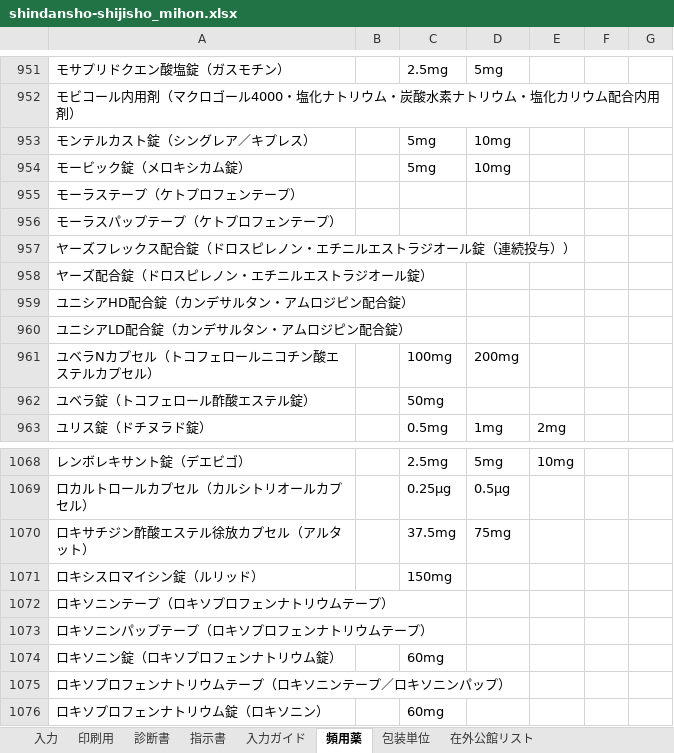
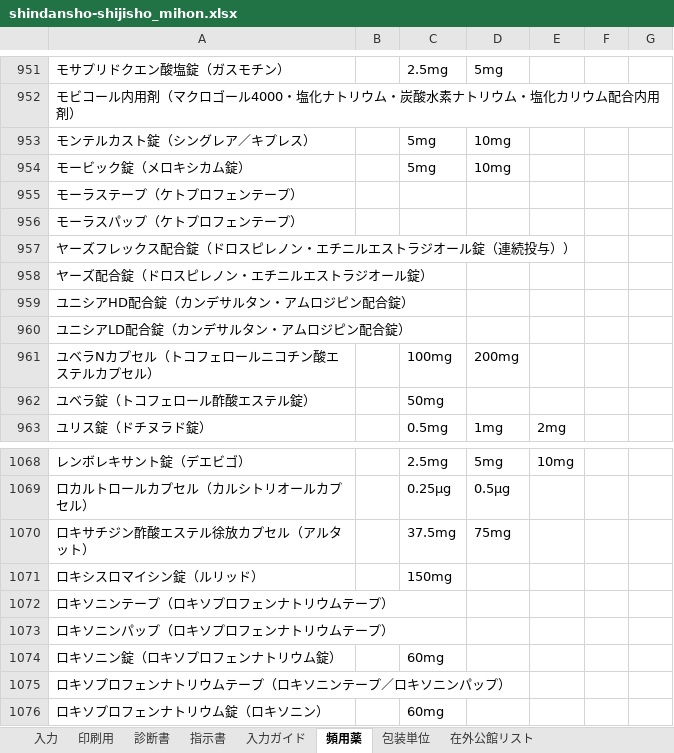
Before and after one commit to ysk713/-, an Excel workbook: shindansho-excel/shindansho-shijisho_mihon.xlsx, sheet 頻用薬, drawn as a sheet; only a part is shown, gaps mark what is left out; values as stored, in another font and other column widths than the file's, no borders; the diff names each change by its address in the sheet, - before the commit and + after, or states it on an @@ line.

```diff
--- a/shindansho-excel/shindansho-shijisho_mihon.xlsx (sheet 頻用薬)
+++ b/shindansho-excel/shindansho-shijisho_mihon.xlsx (sheet 頻用薬)
-A956: モーラスパップテープ（ケトプロフェンテープ）
+A956: モーラスパップ（ケトプロフェンテープ）
-A1073: ロキソニンパップテープ（ロキソプロフェンナトリウムテープ）
+A1073: ロキソニンパップ（ロキソプロフェンナトリウムテープ）
```
Also changed, not shown: sheet 入力, hidden cells, shindansho-excel/shindansho-shijisho.xlsx, 3 other files.
